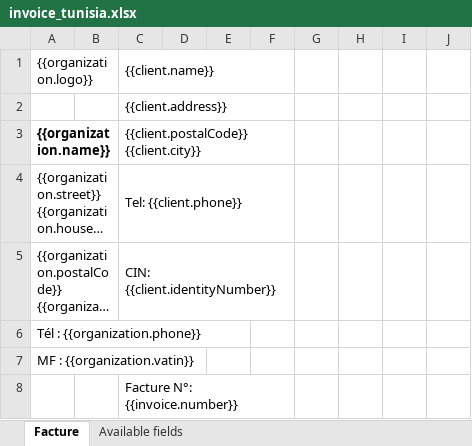
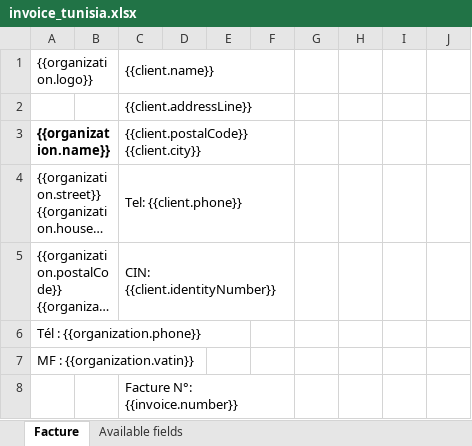
Before and after one commit to MaMissaoui/FaturaCloud, an Excel workbook: db/templates/invoice_tunisia.xlsx, sheet Facture, drawn as a sheet; only a part is shown; long unchanged cells end in …; values as stored, in another font and other column widths than the file's, no borders; the diff names each change by its address in the sheet, - before the commit and + after, or states it on an @@ line.

```diff
--- a/db/templates/invoice_tunisia.xlsx (sheet Facture)
+++ b/db/templates/invoice_tunisia.xlsx (sheet Facture)
-C2: {{client.address}}
+C2: {{client.addressLine}}
```
Also changed, not shown: sheet Available fields, db/templates/delivery_default.xlsx, db/templates/delivery_tunisia.xlsx, 14 other files.
